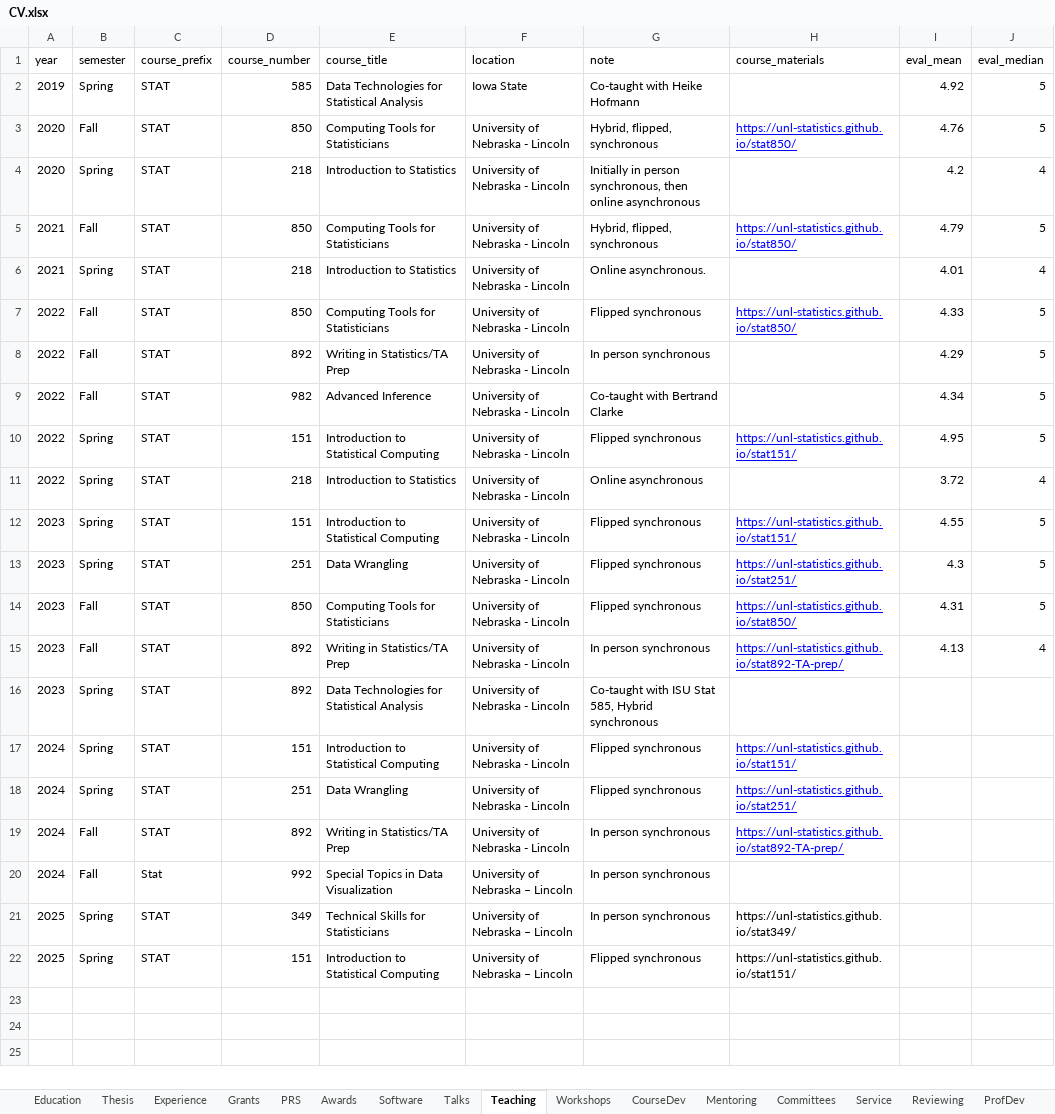
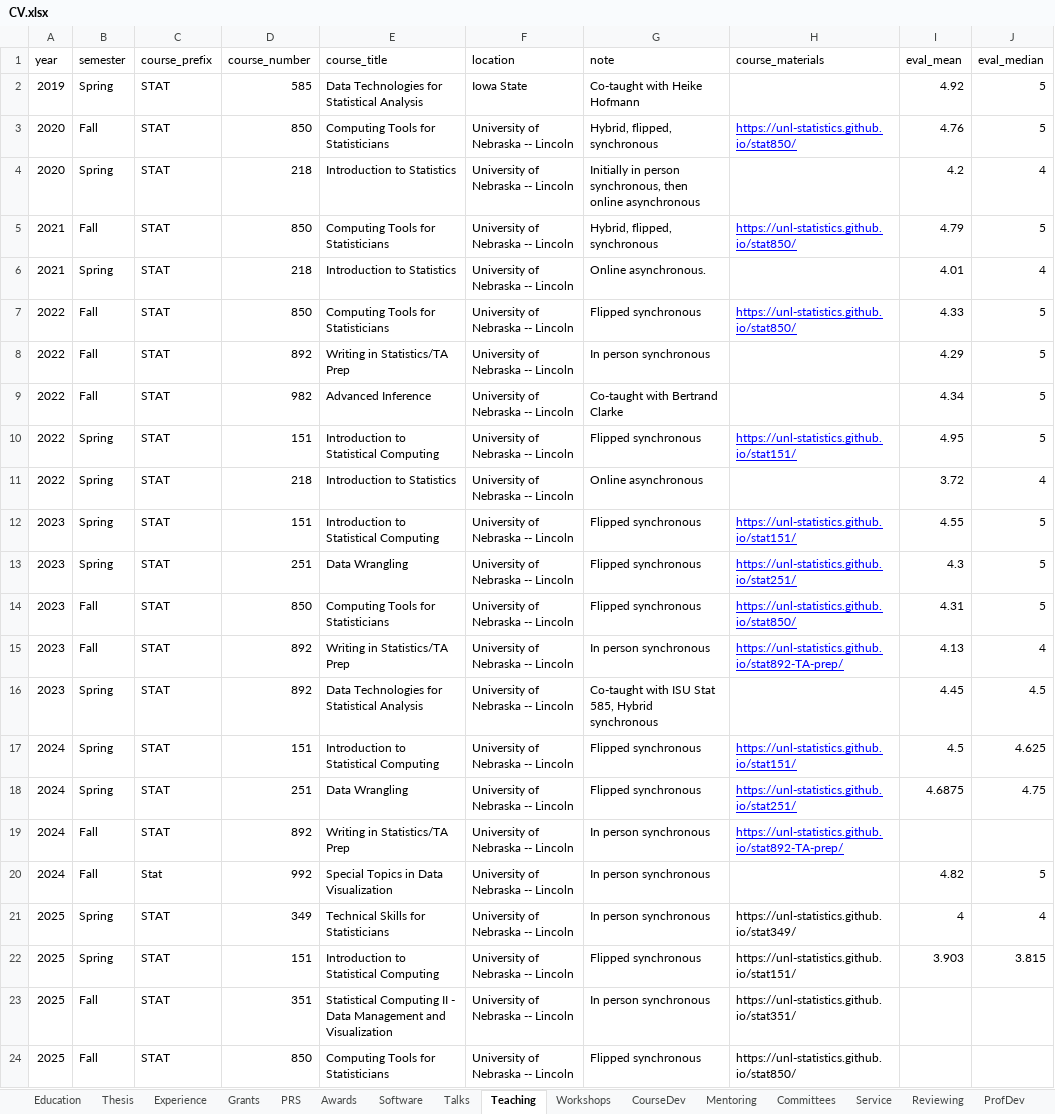
Before and after one commit to srvanderplas/cv-data, an Excel workbook: CV.xlsx, sheet Teaching, drawn as a sheet; values as stored, in another font and other column widths than the file's, no borders; the diff names each change by its address in the sheet, - before the commit and + after, or states it on an @@ line.

Commit message:
Update CV

```diff
--- a/CV.xlsx (sheet Teaching)
+++ b/CV.xlsx (sheet Teaching)
-F3:F19 (location): University of Nebraska - Lincoln
+F3:F19 (location): University of Nebraska -- Lincoln
-I16 (eval_mean): (empty)
+I16 (eval_mean): 4.45
-J16 (eval_median): (empty)
+J16 (eval_median): 4.5
-I17 (eval_mean): (empty)
+I17 (eval_mean): 4.5
-J17 (eval_median): (empty)
+J17 (eval_median): 4.625
-I18 (eval_mean): (empty)
+I18 (eval_mean): 4.6875
-J18 (eval_median): (empty)
+J18 (eval_median): 4.75
-F20:F22 (location): University of Nebraska – Lincoln
+F20:F22 (location): University of Nebraska -- Lincoln
-I20 (eval_mean): (empty)
+I20 (eval_mean): 4.82
-J20 (eval_median): (empty)
+J20 (eval_median): 5
-I21 (eval_mean): (empty)
+I21 (eval_mean): 4
-J21 (eval_median): (empty)
+J21 (eval_median): 4
-I22 (eval_mean): (empty)
+I22 (eval_mean): 3.903
-J22 (eval_median): (empty)
+J22 (eval_median): 3.815
+row 23: 2025 | Fall | STAT | 351 | Statistical Computing II - Data Management and Visualization | University of Nebraska -- Lincoln | In person synchronous | https://unl-statistics.github.io/stat351/
+row 24: 2025 | Fall | STAT | 850 | Computing Tools for Statisticians | University of Nebraska -- Lincoln | Flipped synchronous | https://unl-statistics.github.io/stat850/
```
Also changed, not shown: sheet Talks, sheet Grants.
